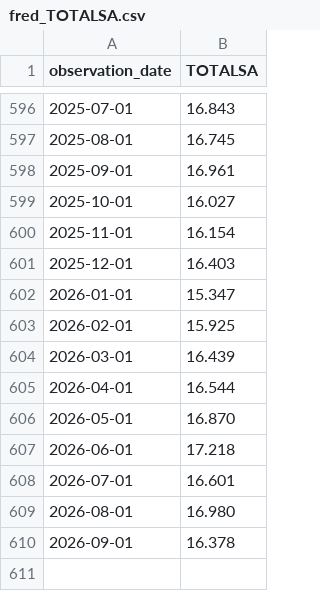
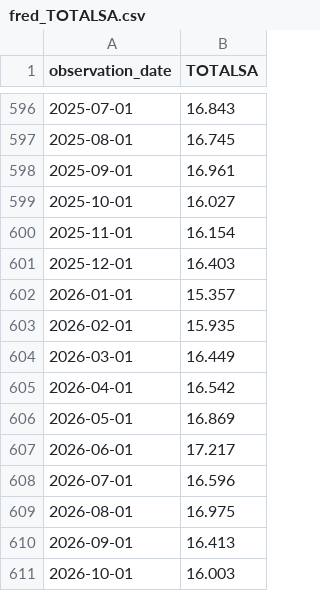
Before and after one commit to Shubham080802/tesla-Rivian-dashboard, a CSV file: data/external/fred_TOTALSA.csv, drawn as a sheet; only a part is shown, gaps mark what is left out.

```diff
--- a/data/external/fred_TOTALSA.csv
+++ b/data/external/fred_TOTALSA.csv
@@ -601,10 +601,11 @@ observation_date,TOTALSA
 2025-12-01,16.403
-2026-01-01,15.347
-2026-02-01,15.925
-2026-03-01,16.439
-2026-04-01,16.544
-2026-05-01,16.870
-2026-06-01,17.218
-2026-07-01,16.601
-2026-08-01,16.980
-2026-09-01,16.378
+2026-01-01,15.357
+2026-02-01,15.935
+2026-03-01,16.449
+2026-04-01,16.542
+2026-05-01,16.869
+2026-06-01,17.217
+2026-07-01,16.596
+2026-08-01,16.975
+2026-09-01,16.413
+2026-10-01,16.003
```
Also changed, not shown: data/external/ev/tesla_chargers_by_year.csv, data/external/fred_LTOTALNSA.csv, 9 other files.
